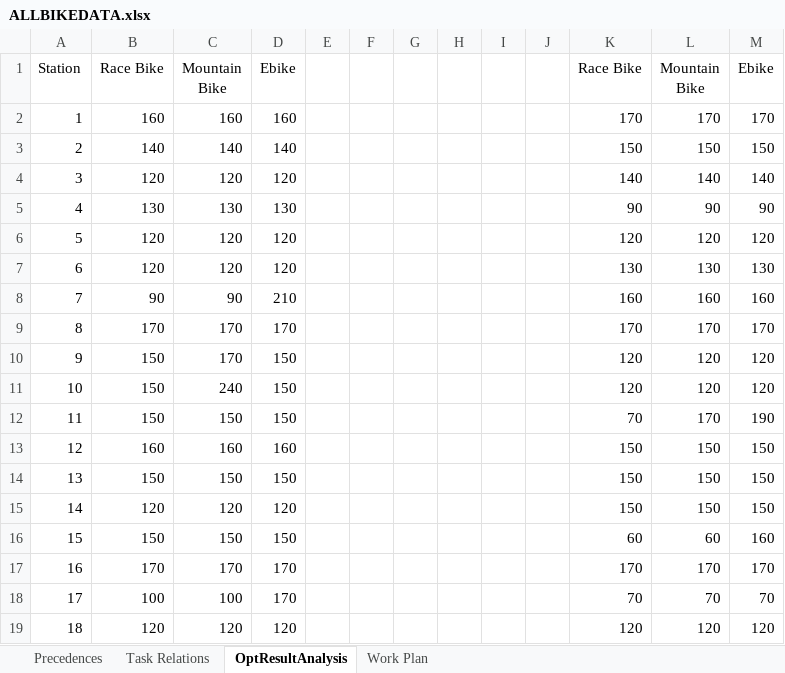
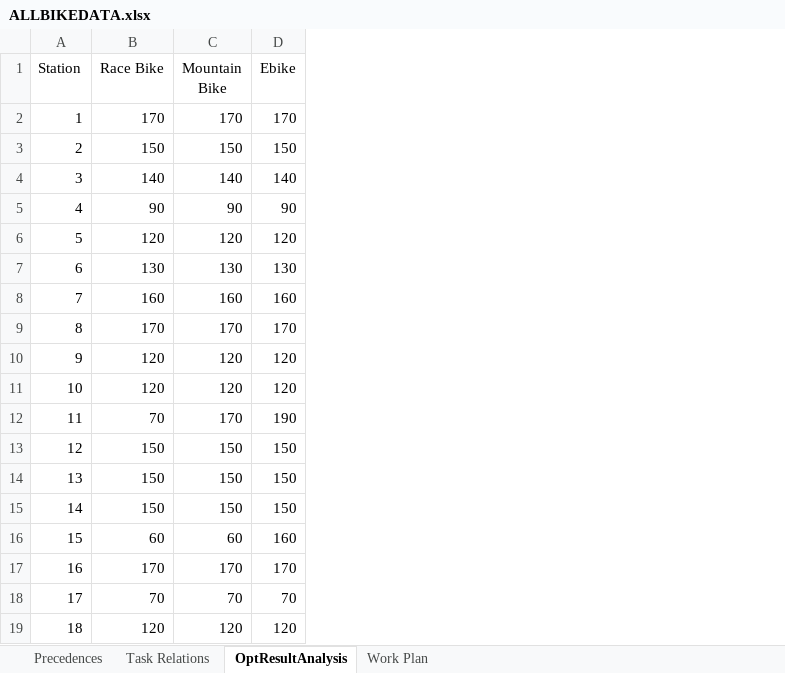
Before and after one commit to ebatiste/MMAL, an Excel workbook: ALLBIKEDATA.xlsx, sheet OptResultAnalysis, drawn as a sheet; values as stored, in another font and other column widths than the file's, no borders; the diff names each change by its address in the sheet, - before the commit and + after, or states it on an @@ line.

```diff
--- a/ALLBIKEDATA.xlsx (sheet OptResultAnalysis)
+++ b/ALLBIKEDATA.xlsx (sheet OptResultAnalysis)
-column B (Race Bike), rows 2-19: 160 | 140 | 120 | 130 | 120 | 120 | 90 | 170 | 150 | 150 | 150 | 160 | 150 | 120 | 150 | 170 | 100 | 120
-column C (Mountain Bike), rows 2-19: 160 | 140 | 120 | 130 | 120 | 120 | 90 | 170 | 170 | 240 | 150 | 160 | 150 | 120 | 150 | 170 | 100 | 120
-column D (Ebike), rows 2-19: 160 | 140 | 120 | 130 | 120 | 120 | 210 | 170 | 150 | 150 | 150 | 160 | 150 | 120 | 150 | 170 | 170 | 120
-column E, empty
-column F, empty
-column G, empty
-column H, empty
-column I, empty
-column J, empty
```
Also changed, not shown: sheet Task Relations.
